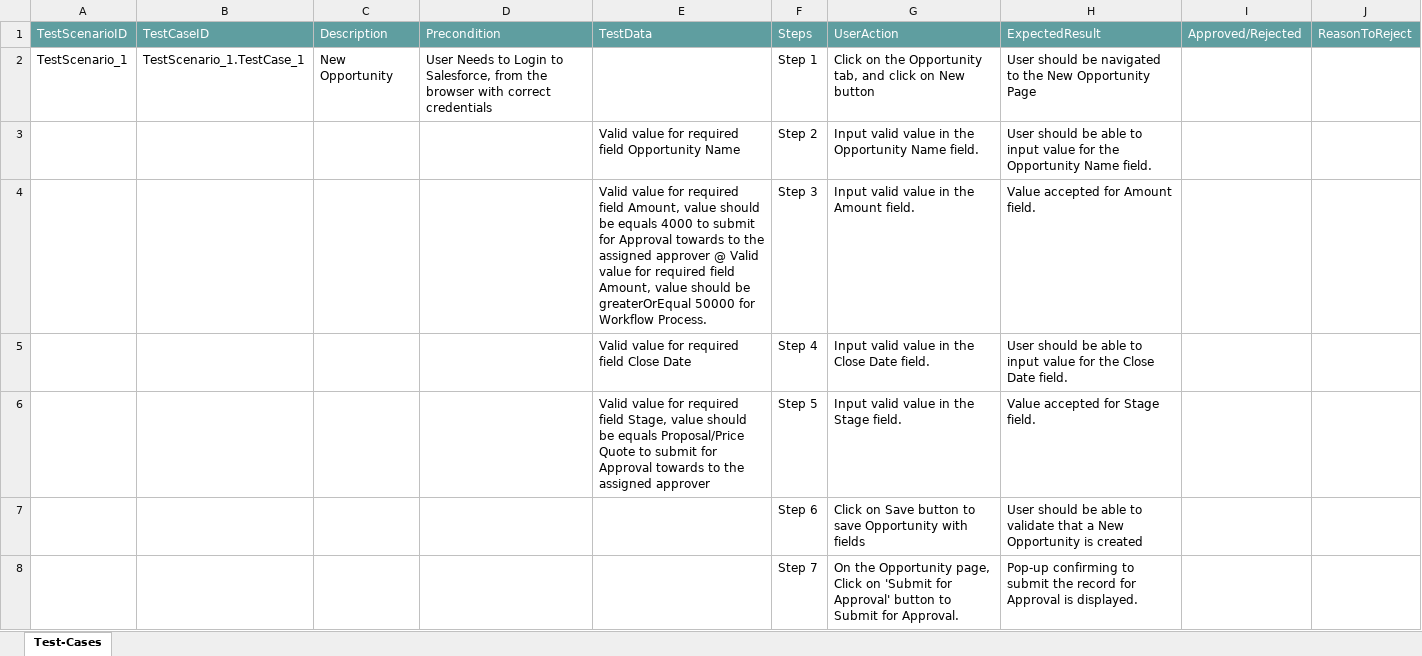
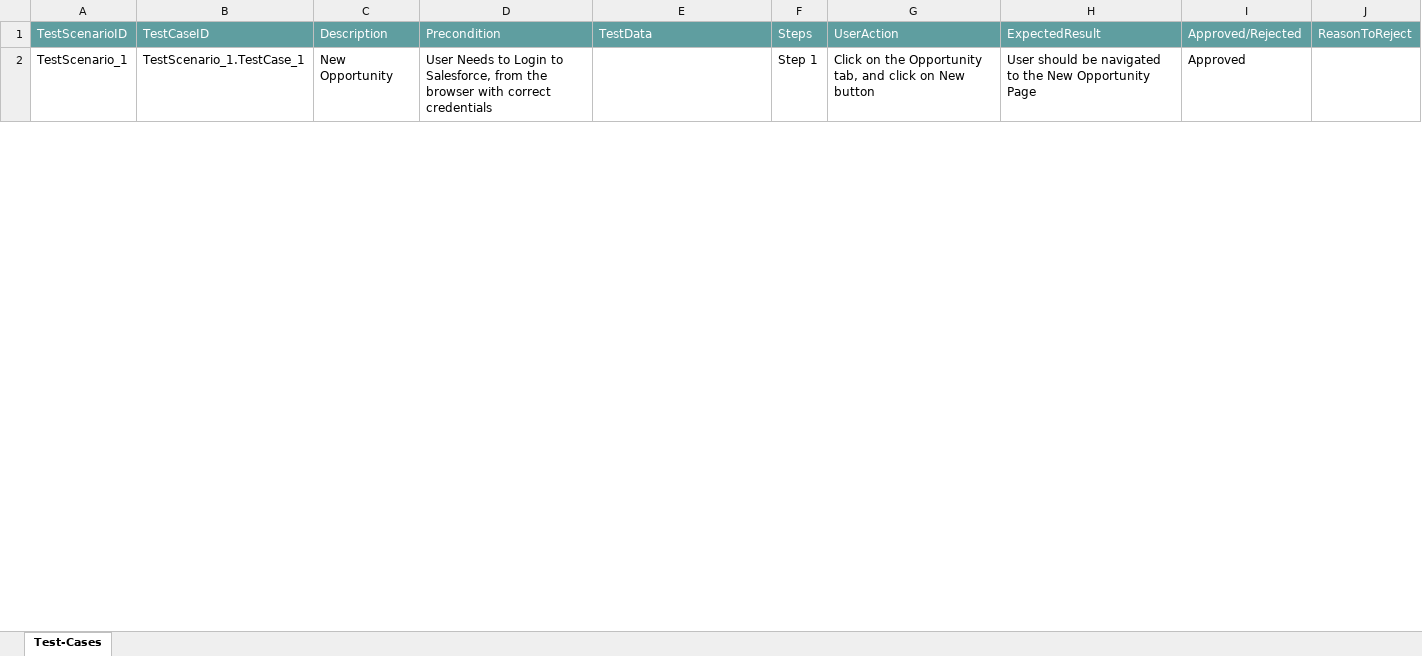
Before and after one commit to ShaikMohamedIrfan/Mobile_Flow_Test, an Excel workbook: TP_Opportun_flow_4.0.xlsx, sheet Test-Cases, drawn as a sheet; only a part is shown; values as stored, in another font and other column widths than the file's, no borders; table styles not drawn; the diff covers the shown part only; the diff names each change by its address in the sheet, - before the commit and + after, or states it on an @@ line.

Commit message:
Add files via upload

```diff
--- a/TP_Opportun_flow_4.0.xlsx (sheet Test-Cases)
+++ b/TP_Opportun_flow_4.0.xlsx (sheet Test-Cases)
-I2: (empty)
+I2: Approved
@@ row 3 hidden:  |  |  |  | Valid value for required field Opportunity Name | Step 2 | Input valid value in the Opportunity Name field. | User should be able to input value for the Opportunity Name field. @@
@@ row 4 hidden:  |  |  |  | Valid value for required field Amount, value should be equals 4000 to submit for Approval towards to the assigned approver @ Valid value for required field Amount, value should be greaterOrEqual 50000 for Workflow Process. | Step 3 | Input valid value in the Amount field. | Value accepted for Amount field. @@
@@ row 5 hidden:  |  |  |  | Valid value for required field Close Date | Step 4 | Input valid value in the Close Date field. | User should be able to input value for the Close Date field. @@
@@ row 6 hidden:  |  |  |  | Valid value for required field Stage, value should be equals Proposal/Price Quote to submit for Approval towards to the assigned approver | Step 5 | Input valid value in the Stage field. | Value accepted for Stage field. @@
@@ row 7 hidden:  |  |  |  |  | Step 6 | Click on Save button to save Opportunity with fields | User should be able to validate that a New Opportunity is created @@
@@ row 8 hidden:  |  |  |  |  | Step 7 | On the Opportunity page, Click on 'Submit for Approval' button to Submit for Approval. | Pop-up confirming to submit the record for Approval is displayed. @@
```
Also changed, not shown: 17 hidden or unhidden rows and 3 edited cells elsewhere in this sheet.
